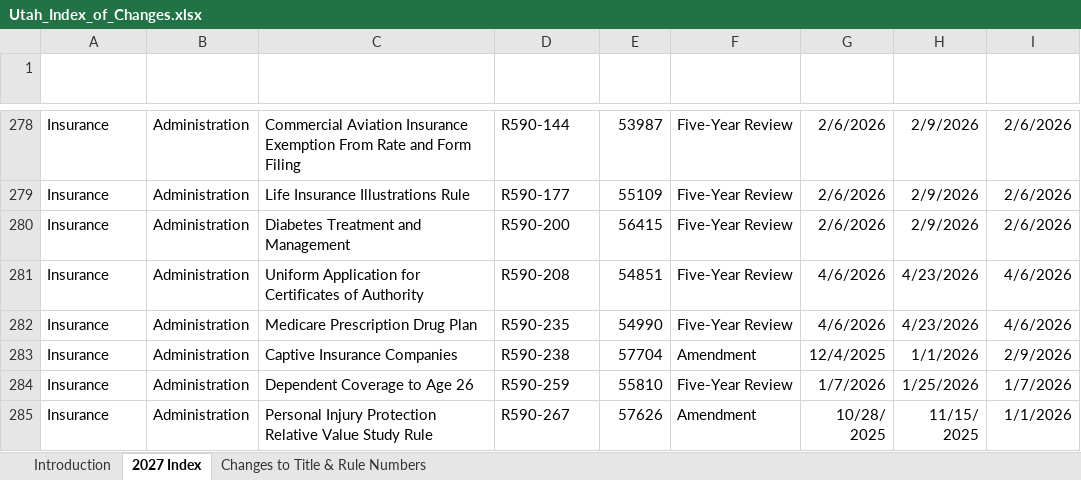
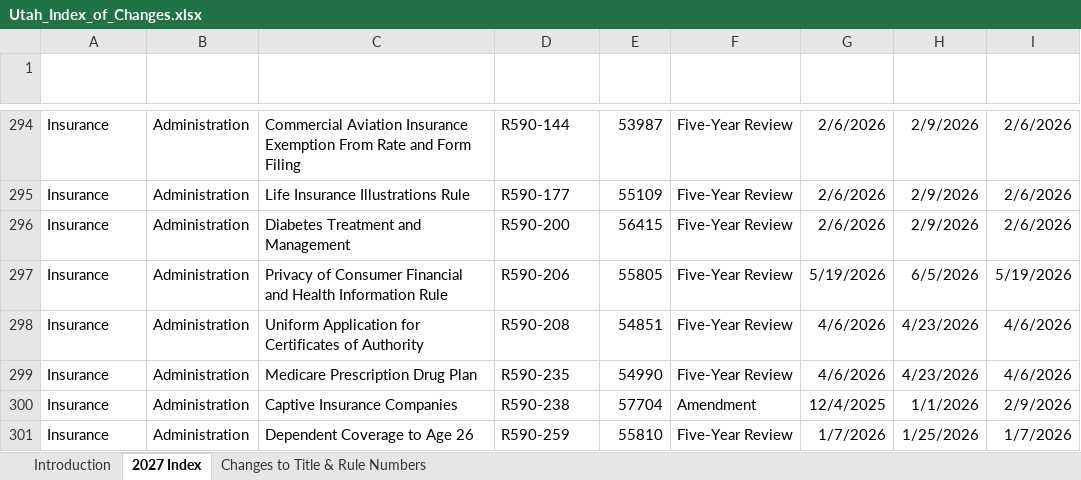
Before and after one commit to joshmonitor/rules-monitor, an Excel workbook: Utah_Index_of_Changes.xlsx, sheet 2027 Index, drawn as a sheet; only a part is shown, gaps mark what is left out; the shorter side is filled out with more unchanged rows; values as stored, in another font and other column widths than the file's, no borders; table styles not drawn; the diff covers the shown part only; the diff names each change by its address in the sheet, - before the commit and + after, or states it on an @@ line.

```diff
--- a/Utah_Index_of_Changes.xlsx (sheet 2027 Index)
+++ b/Utah_Index_of_Changes.xlsx (sheet 2027 Index)
+row 297: Insurance | Administration | Privacy of Consumer Financial and Health Information Rule | R590-206 | 55805 | Five-Year Review | 5/19/2026 | 6/5/2026 | 5/19/2026
```
Also changed, not shown: 29 added rows elsewhere in this sheet, 1 other file.
